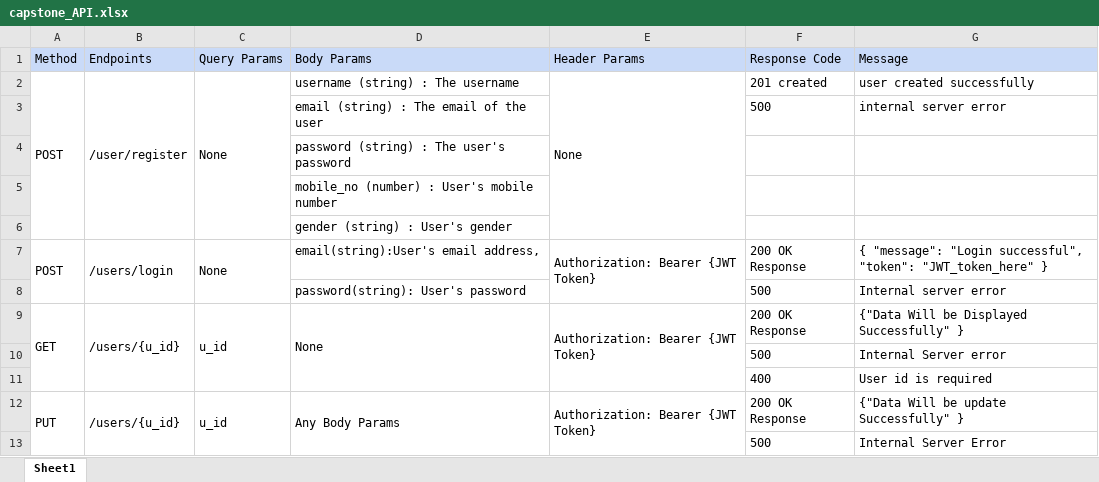
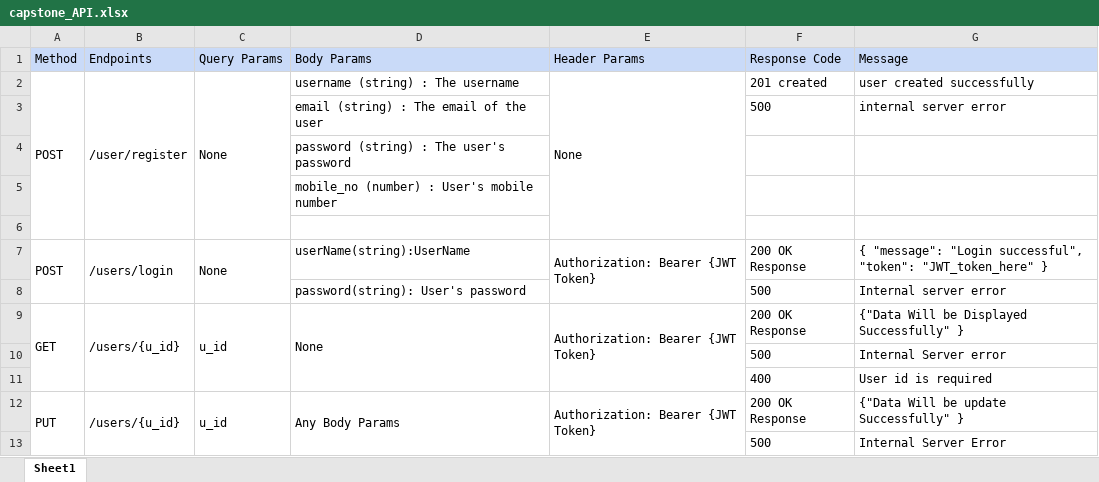
Before and after one commit to vivekkale9/20240319_capstone_vacationbook, an Excel workbook: 04_API/capstone_API.xlsx, sheet Sheet1, drawn as a sheet; only a part is shown; values as stored, in another font and other column widths than the file's, no borders; charts and pictures not drawn; the diff names each change by its address in the sheet, - before the commit and + after, or states it on an @@ line.

Commit message:
created the api for user and few properties

```diff
--- a/04_API/capstone_API.xlsx (sheet Sheet1)
+++ b/04_API/capstone_API.xlsx (sheet Sheet1)
-D6 (Body Params): gender (string) : User's gender
+D6 (Body Params): (empty)
-D7 (Body Params): email(string):User's email address,
+D7 (Body Params): userName(string):UserName
```
Also changed, not shown: charts or pictures, 12 other files.
